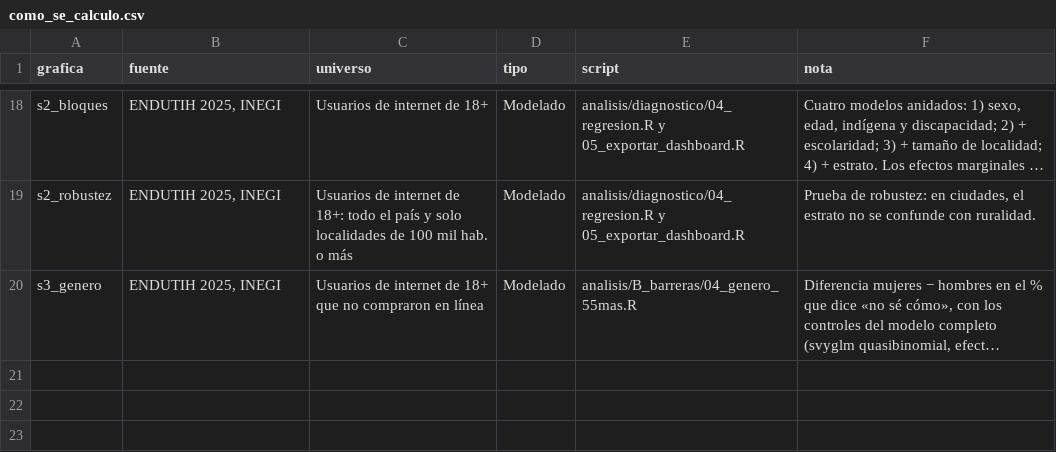
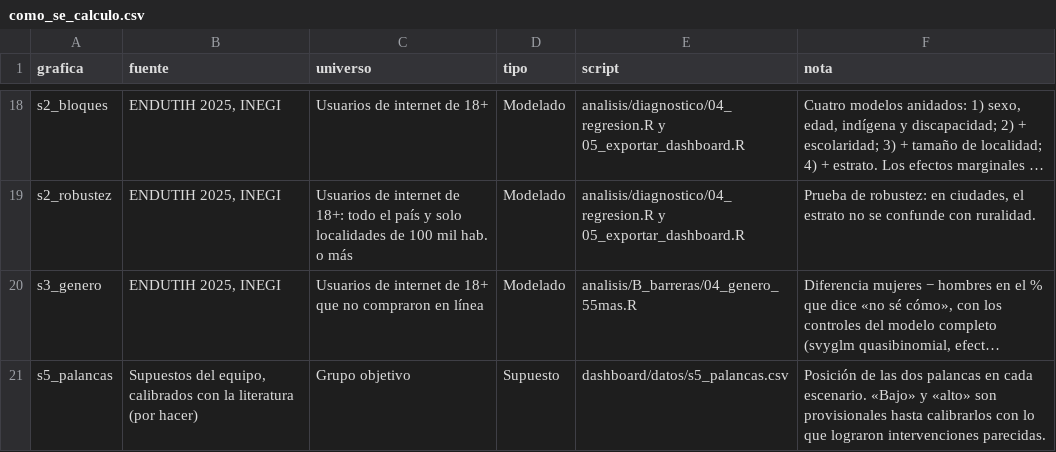
Before and after one commit to rebeloppar/dataton-inegi-2026, a CSV file: dashboard/datos/como_se_calculo.csv, drawn as a sheet; only a part is shown, gaps mark what is left out; long unchanged cells end in …; the diff names each change by its address in the sheet, - before the commit and + after, or states it on an @@ line.

```diff
--- a/dashboard/datos/como_se_calculo.csv
+++ b/dashboard/datos/como_se_calculo.csv
+row 21: s5_palancas | Supuestos del equipo, calibrados con la literatura (por hacer) | Grupo objetivo | Supuesto | dashboard/datos/s5_palancas.csv | Posición de las dos palancas en cada escenario. «Bajo» y «alto» son provisionales hasta calibrarlos con lo que lograron intervenciones parecidas.
```
Also changed, not shown: dashboard/datos/s1_tendencia.csv, dashboard/datos/s2_hogar.csv, 8 other files.
